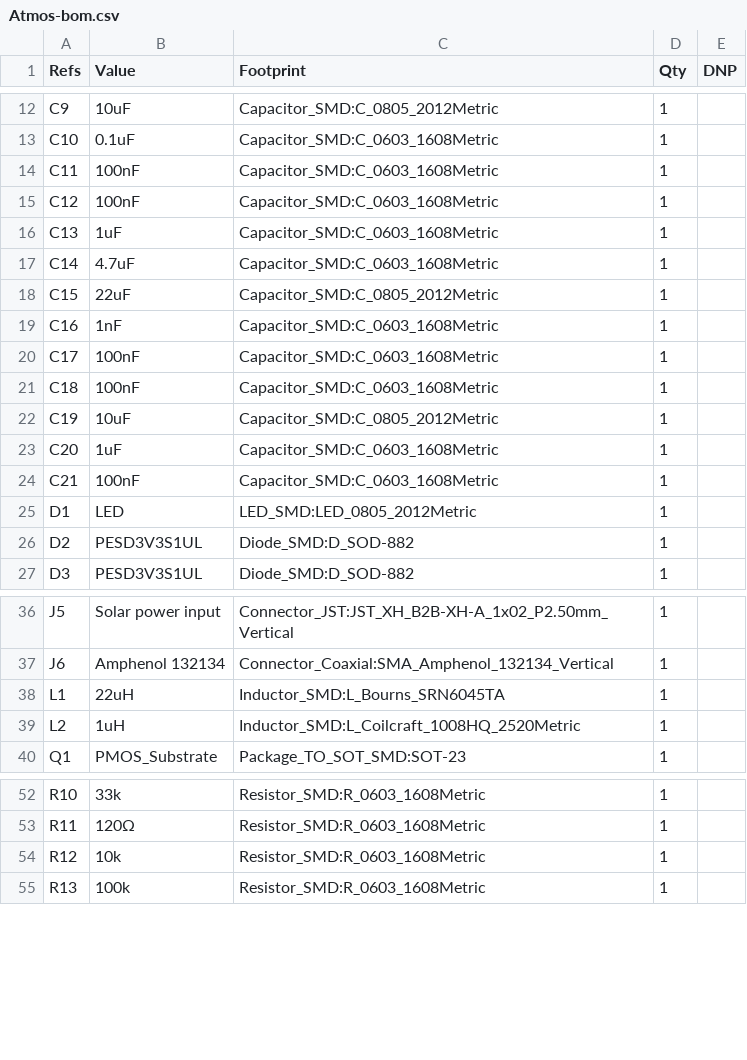
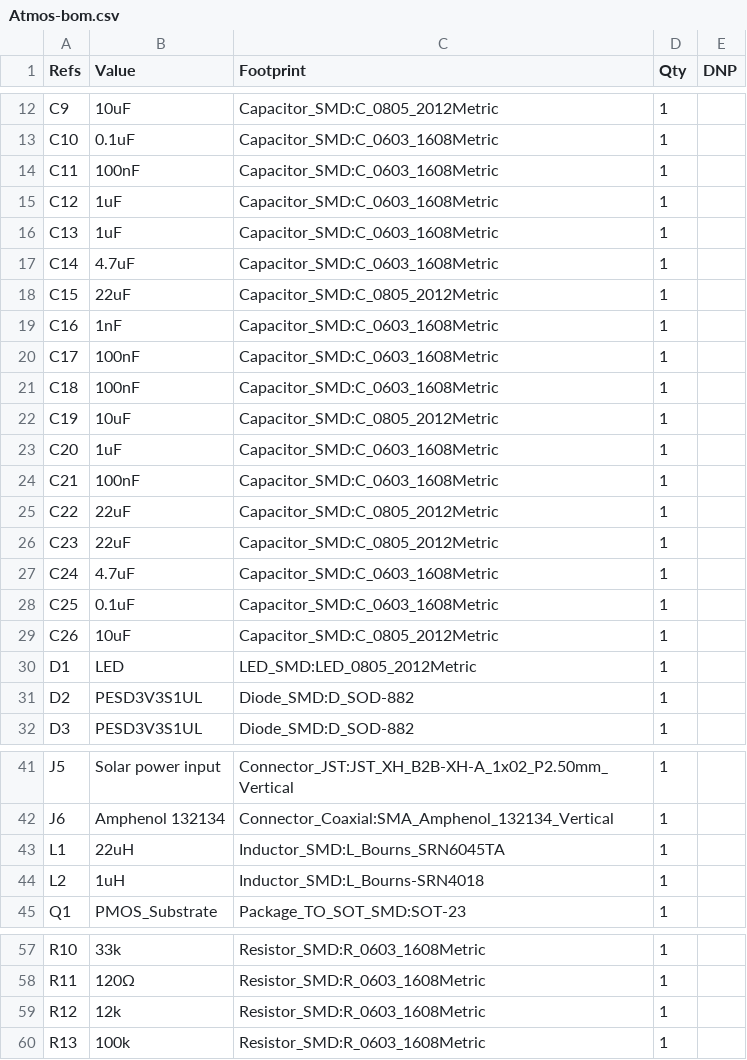
Before and after one commit to HearnChristian/atmos-sense, a CSV file: firmware/ai/Atmos-bom.csv, drawn as a sheet; only a part is shown, gaps mark what is left out.

```diff
--- a/firmware/ai/Atmos-bom.csv
+++ b/firmware/ai/Atmos-bom.csv
@@ -14,3 +14,3 @@
 "C11","100nF","Capacitor_SMD:C_0603_1608Metric","1",""
-"C12","100nF","Capacitor_SMD:C_0603_1608Metric","1",""
+"C12","1uF","Capacitor_SMD:C_0603_1608Metric","1",""
 "C13","1uF","Capacitor_SMD:C_0603_1608Metric","1",""
@@ -24,2 +24,7 @@
 "C21","100nF","Capacitor_SMD:C_0603_1608Metric","1",""
+"C22","22uF","Capacitor_SMD:C_0805_2012Metric","1",""
+"C23","22uF","Capacitor_SMD:C_0805_2012Metric","1",""
+"C24","4.7uF","Capacitor_SMD:C_0603_1608Metric","1",""
+"C25","0.1uF","Capacitor_SMD:C_0603_1608Metric","1",""
+"C26","10uF","Capacitor_SMD:C_0805_2012Metric","1",""
 "D1","LED","LED_SMD:LED_0805_2012Metric","1",""
@@ -38,3 +43,3 @@
 "L1","22uH","Inductor_SMD:L_Bourns_SRN6045TA","1",""
-"L2","1uH","Inductor_SMD:L_Coilcraft_1008HQ_2520Metric","1",""
+"L2","1uH","Inductor_SMD:L_Bourns-SRN4018","1",""
 "Q1","PMOS_Substrate","Package_TO_SOT_SMD:SOT-23","1",""
@@ -53,3 +58,3 @@
 "R11","120Ω","Resistor_SMD:R_0603_1608Metric","1",""
-"R12","10k","Resistor_SMD:R_0603_1608Metric","1",""
+"R12","12k","Resistor_SMD:R_0603_1608Metric","1",""
 "R13","100k","Resistor_SMD:R_0603_1608Metric","1",""
```
Also changed, not shown: 3 other files.
